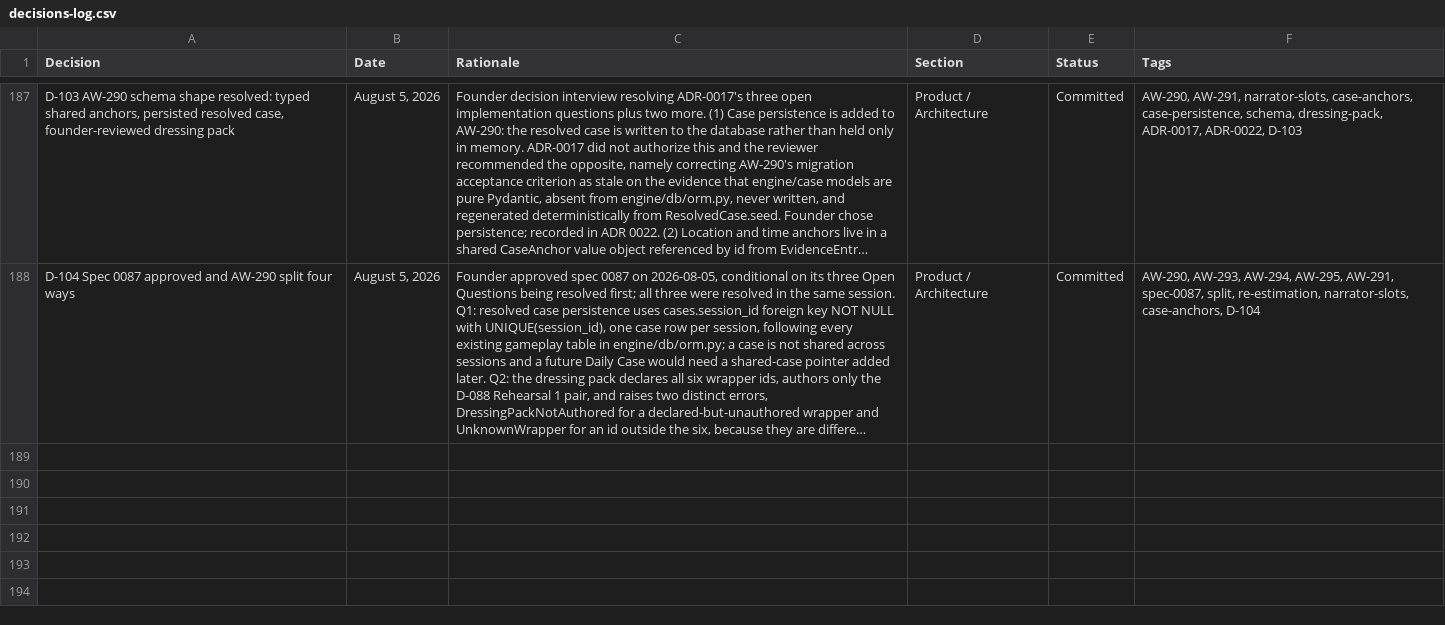
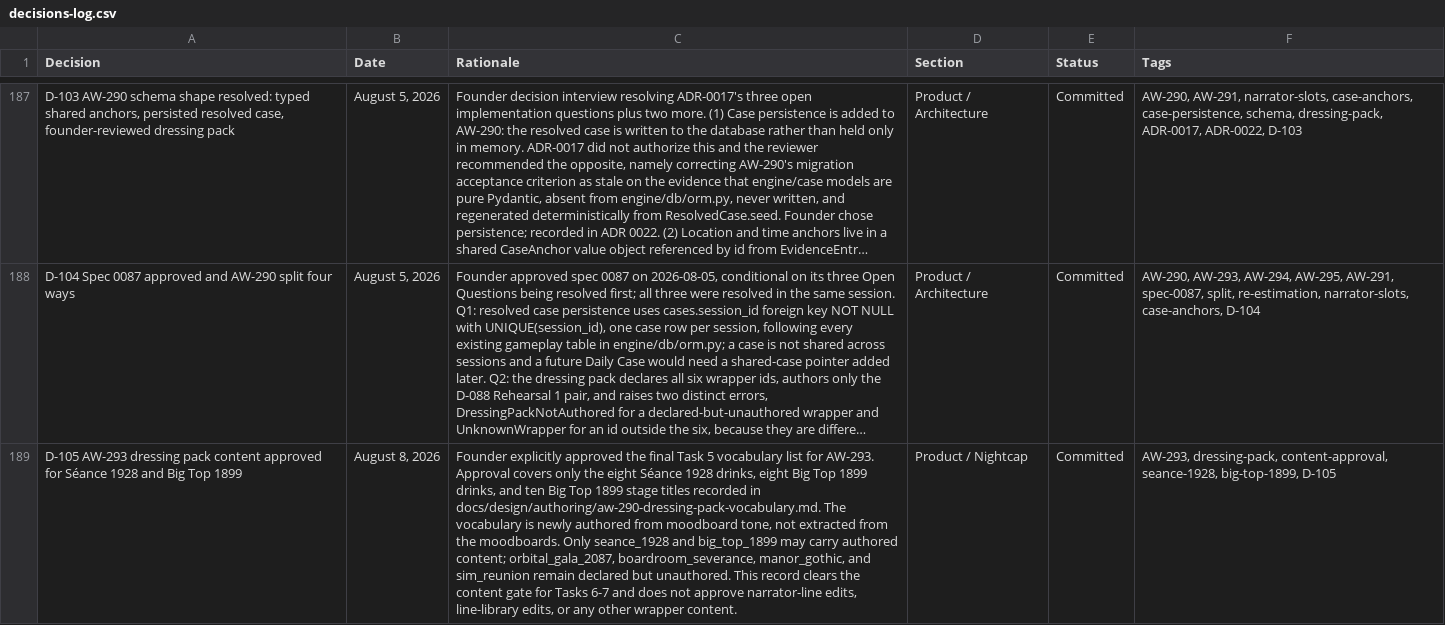
Before and after one commit to nickejanssen/arcwright, a CSV file: docs/product/decisions-log.csv, drawn as a sheet; only a part is shown, gaps mark what is left out; long unchanged cells end in …; the diff names each change by its address in the sheet, - before the commit and + after, or states it on an @@ line.

Commit message:
feat(dressing): add approved wrapper dressing pack (#294)
* feat(nightcap): add wrapper dressing pack loader

* test(nightcap): assert dressing lookup error hierarchy

* feat(config): add couch race wrapper selection

* docs(AW-293): record approved dressing vocabulary

* fix(dressing): align pack contract and approval record

* fix(dressing): type generic pack loader

```diff
--- a/docs/product/decisions-log.csv
+++ b/docs/product/decisions-log.csv
+row 189: D-105 AW-293 dressing pack content approved for Séance 1928 and Big Top 1899 | August 8, 2026 | Founder explicitly approved the final Task 5 vocabulary list for AW-293. Approval covers only the eight Séance 1928 drinks, eight Big Top 1899 drinks, and ten Big Top 1899 stage titles recorded in docs/design/authoring/aw-290-dressing-pack-vocabulary.md. The vocabulary is newly authored from moodboard tone, not extracted from the moodboards. Only seance_1928 and big_top_1899 may carry authored content; orbital_gala_2087, boardroom_severance, manor_gothic, and sim_reunion remain declared but unauthored. This record clears the content gate for Tasks 6-7 and does not approve narrator-line edits, line-library edits, or any other wrapper content. | Product / Nightcap | Committed | AW-293, dressing-pack, content-approval, seance-1928, big-top-1899, D-105
```
Also changed, not shown: 10 other files.
